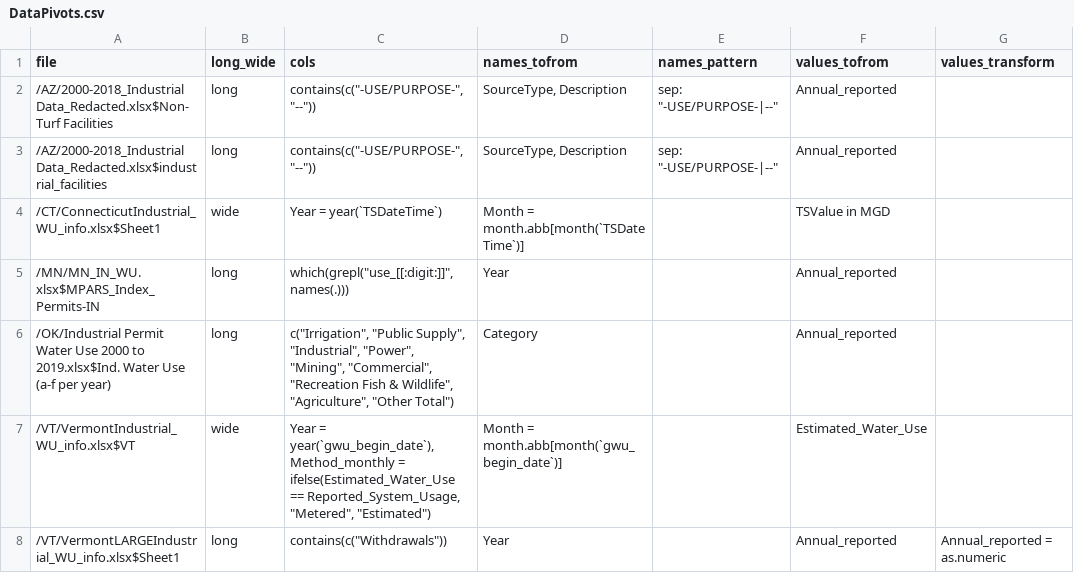
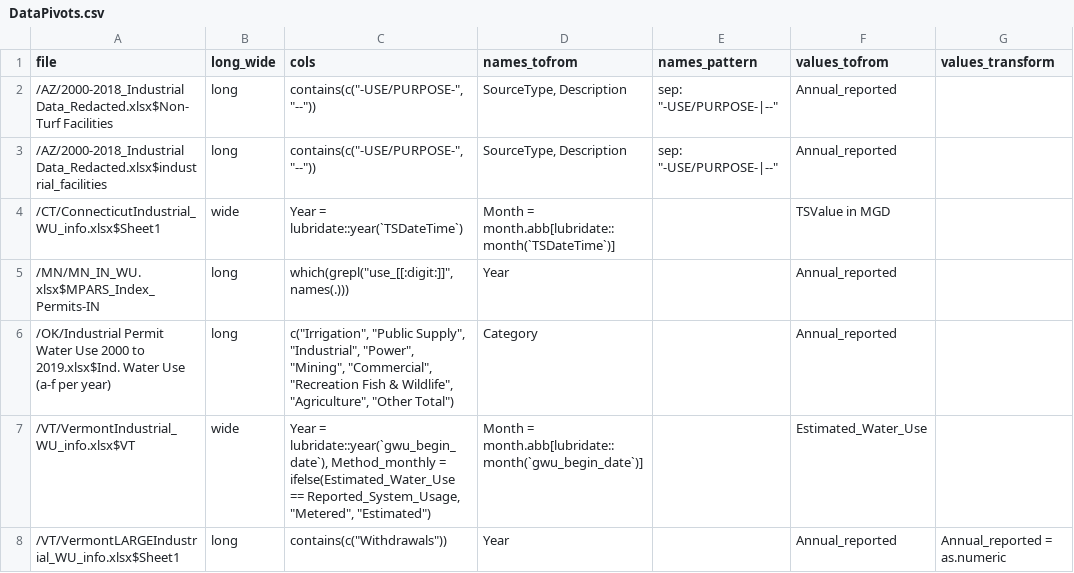
Before and after one commit to rniswon/IndustrialWU, a CSV file: DataCrosswalks/DataPivots.csv, drawn as a sheet.

Commit message:
list packages explicitly in code

```diff
--- a/DataCrosswalks/DataPivots.csv
+++ b/DataCrosswalks/DataPivots.csv
@@ -3,6 +3,6 @@
 /AZ/2000-2018_Industrial Data_Redacted.xlsx$industrial_facilities,long,"contains(c(""-USE/PURPOSE-"", ""--""))","SourceType, Description","sep: ""-USE/PURPOSE-|--""",Annual_reported,
-/CT/ConnecticutIndustrial_WU_info.xlsx$Sheet1,wide,Year = year(`TSDateTime`),Month = month.abb[month(`TSDateTime`)],,TSValue in MGD,
+/CT/ConnecticutIndustrial_WU_info.xlsx$Sheet1,wide,Year = lubridate::year(`TSDateTime`),Month = month.abb[lubridate::month(`TSDateTime`)],,TSValue in MGD,
 /MN/MN_IN_WU.xlsx$MPARS_Index_Permits-IN,long,"which(grepl(""use_[[:digit:]]"", names(.)))",Year,,Annual_reported,
 /OK/Industrial Permit Water Use 2000 to 2019.xlsx$Ind. Water Use (a-f per year),long,"c(""Irrigation"", ""Public Supply"", ""Industrial"", ""Power"", ""Mining"", ""Commercial"", ""Recreation Fish & Wildlife"", ""Agriculture"", ""Other Total"")",Category,,Annual_reported,
-/VT/VermontIndustrial_WU_info.xlsx$VT,wide,"Year = year(`gwu_begin_date`), Method_monthly = ifelse(Estimated_Water_Use == Reported_System_Usage, ""Metered"", ""Estimated"")",Month = month.abb[month(`gwu_begin_date`)],,Estimated_Water_Use,
+/VT/VermontIndustrial_WU_info.xlsx$VT,wide,"Year = lubridate::year(`gwu_begin_date`), Method_monthly = ifelse(Estimated_Water_Use == Reported_System_Usage, ""Metered"", ""Estimated"")",Month = month.abb[lubridate::month(`gwu_begin_date`)],,Estimated_Water_Use,
 /VT/VermontLARGEIndustrial_WU_info.xlsx$Sheet1,long,"contains(c(""Withdrawals""))",Year,,Annual_reported,Annual_reported = as.numeric
```
Also changed, not shown: 5 other files.
